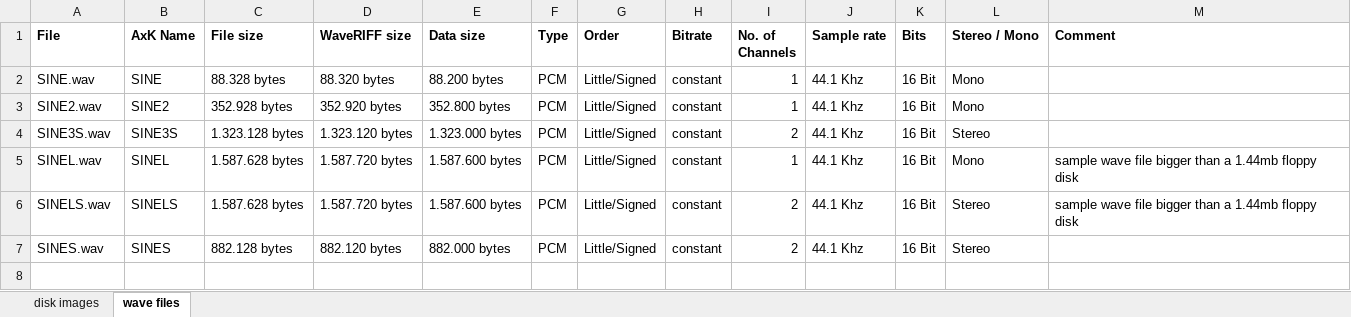
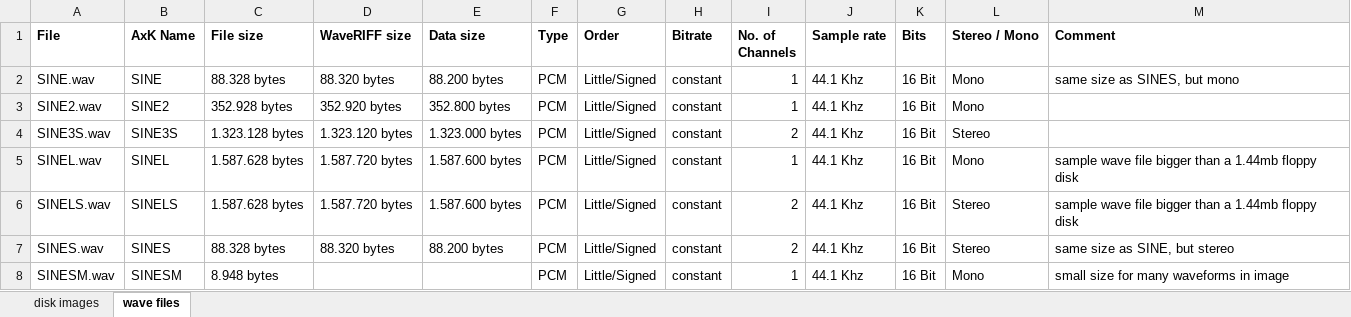
Before and after one commit to bzeiss/sampler-fs, an Excel workbook: AxK/test-images/axk-test-images.xlsx, sheet wave files, drawn as a sheet; values as stored, in another font and other column widths than the file's, no borders; the diff names each change by its address in the sheet, - before the commit and + after, or states it on an @@ line.

```diff
--- a/AxK/test-images/axk-test-images.xlsx (sheet wave files)
+++ b/AxK/test-images/axk-test-images.xlsx (sheet wave files)
-M2 (Comment): (empty)
+M2 (Comment): same size as SINES, but mono
-C7 (File size): 882.128 bytes
+C7 (File size): 88.328 bytes
-D7 (WaveRIFF size): 882.120 bytes
+D7 (WaveRIFF size): 88.320 bytes
-E7 (Data size): 882.000 bytes
+E7 (Data size): 88.200 bytes
-M7 (Comment): (empty)
+M7 (Comment): same size as SINE, but stereo
+row 8: SINESM.wav | SINESM | 8.948 bytes |  |  | PCM | Little/Signed | constant | 1 | 44.1 Khz | 16 Bit | Mono | small size for many waveforms in image
```
Also changed, not shown: sheet disk images, 6 other files.
